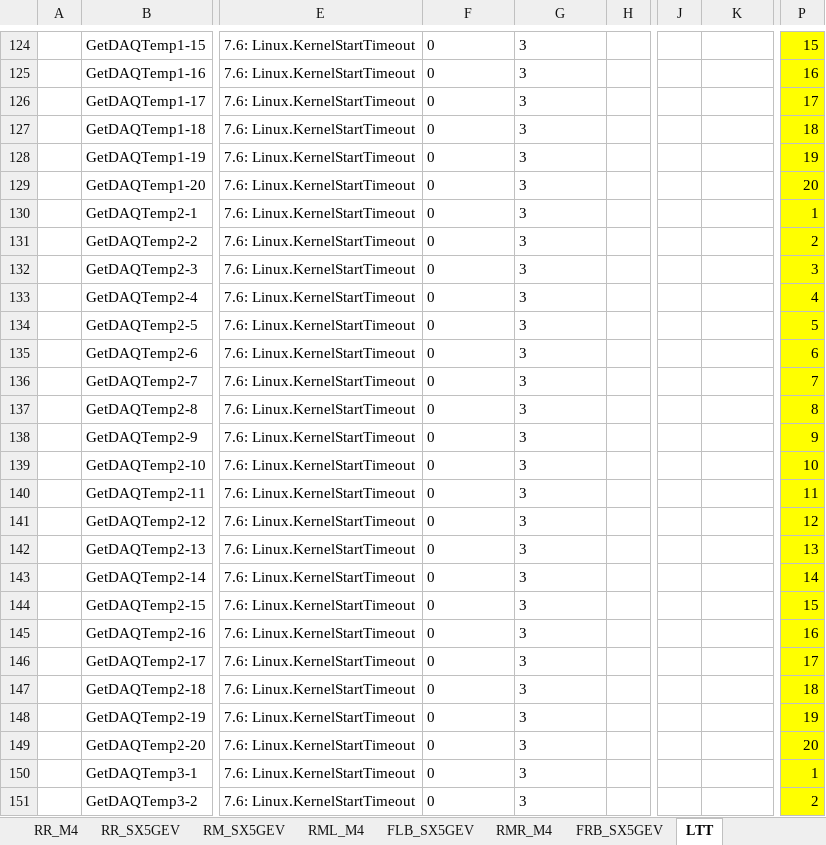
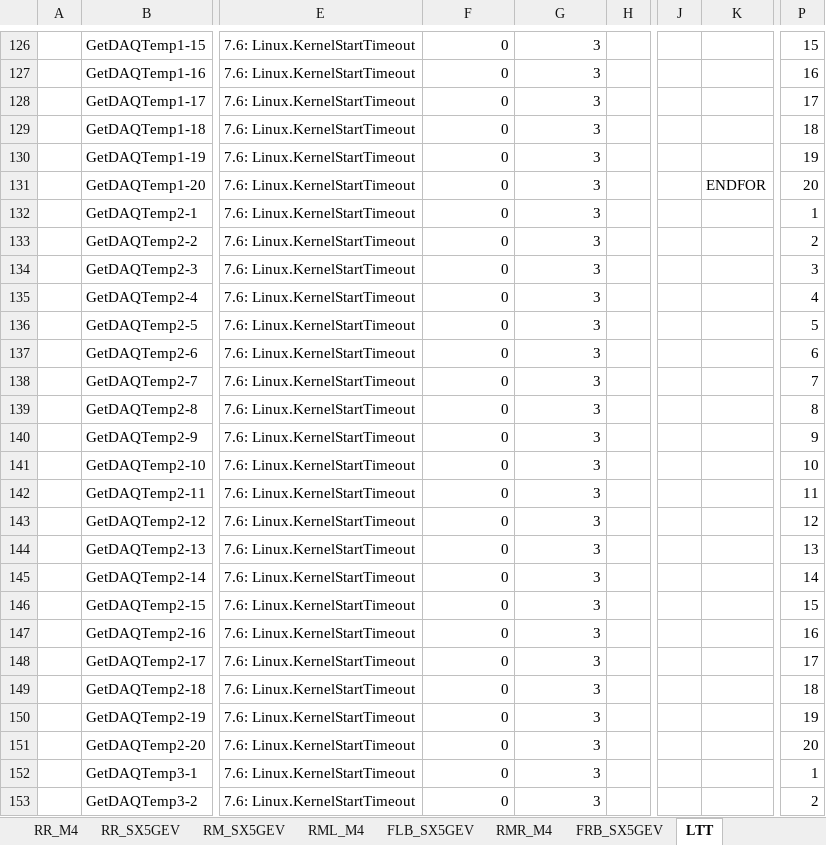
Before and after one commit to ShenSteven/AutoPlasticOmnium, an Excel workbook: scripts/PLIN-BLF.xlsx, sheet LTT, drawn as a sheet; only a part is shown, gaps mark what is left out; values as stored, in another font and other column widths than the file's, no borders; table styles not drawn; addresses are those after the commit; the diff covers the shown part only; the diff names each change by its address in the sheet, - before the commit and + after, or states it on an @@ line.

```diff
--- a/scripts/PLIN-BLF.xlsx (sheet LTT)
+++ b/scripts/PLIN-BLF.xlsx (sheet LTT)
-F126:G153 alignment: left
+F126:G153 alignment: right
-P126:P153 fill: #FFFF00
+P126:P153 fill: none
-K131: (empty)
+K131: ENDFOR
```
Also changed, not shown: 9 added rows, 10 edited cells and cell formats elsewhere in this sheet, 8 other files.
